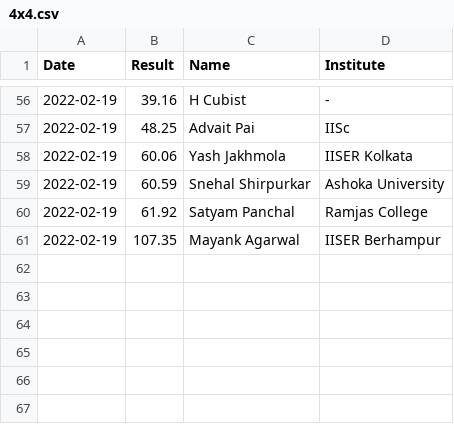
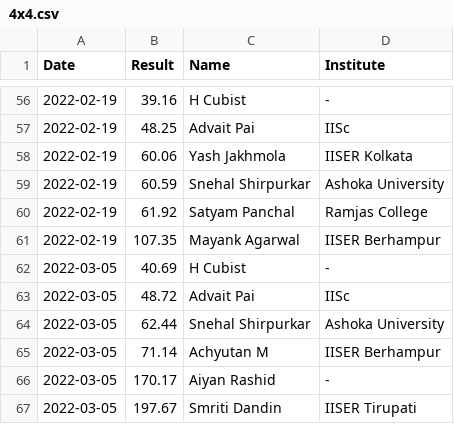
Before and after one commit to All-IISER-Cubing-Society/Results, a CSV file: results/4x4.csv, drawn as a sheet; only a part is shown, gaps mark what is left out; the diff names each change by its address in the sheet, - before the commit and + after, or states it on an @@ line.

```diff
--- a/results/4x4.csv
+++ b/results/4x4.csv
+row 62: 2022-03-05 | 40.69 | H Cubist | -
+row 63: 2022-03-05 | 48.72 | Advait Pai | IISc
+row 64: 2022-03-05 | 62.44 | Snehal Shirpurkar | Ashoka University
+row 65: 2022-03-05 | 71.14 | Achyutan M | IISER Berhampur
+row 66: 2022-03-05 | 170.17 | Aiyan Rashid | -
+row 67: 2022-03-05 | 197.67 | Smriti Dandin | IISER Tirupati
```
Also changed, not shown: results/2x2.csv, results/3x3.csv, 1 other file.
